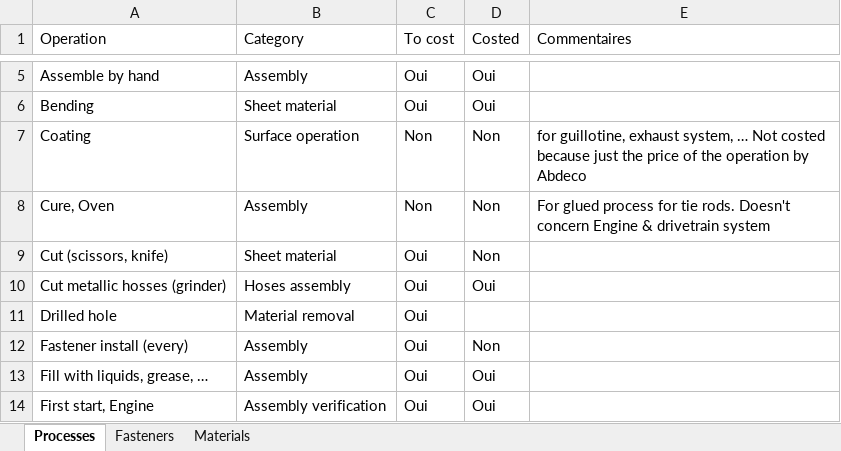
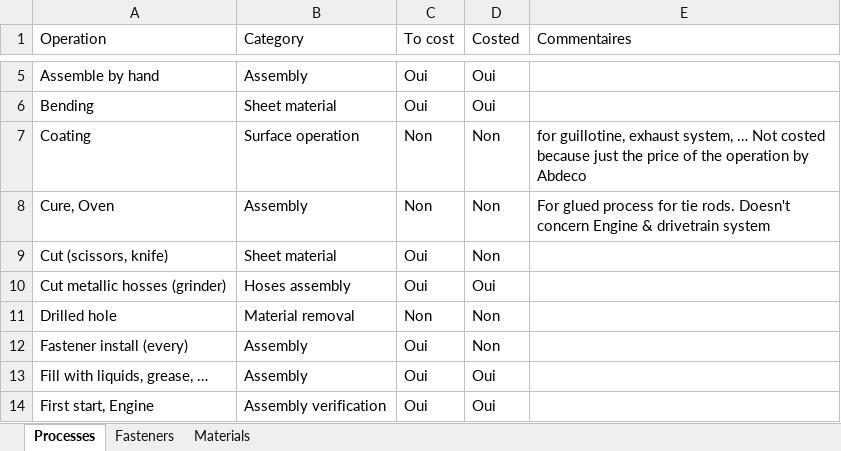
Before and after one commit to EOSCogniton/STUF2019, an Excel workbook: CR - Cost Report/CBOM/fasteners_processes_materials.xlsx, sheet Processes, drawn as a sheet; only a part is shown, gaps mark what is left out; values as stored, in another font and other column widths than the file's, no borders; conditional formats not drawn; the diff covers the shown part only; the diff names each change by its address in the sheet, - before the commit and + after, or states it on an @@ line.

```diff
--- a/CR - Cost Report/CBOM/fasteners_processes_materials.xlsx (sheet Processes)
+++ b/CR - Cost Report/CBOM/fasteners_processes_materials.xlsx (sheet Processes)
-C11 (To cost): Oui
+C11 (To cost): Non
-D11 (Costed): (empty)
+D11 (Costed): Non
```
Also changed, not shown: 12 edited cells elsewhere in this sheet, CR - Cost Report/CBOM/Materials_cost.xlsx, CR - Cost Report/CBOM/Processes_cost.xlsx.
